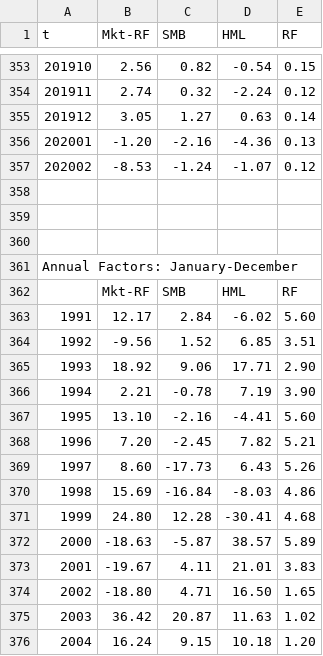
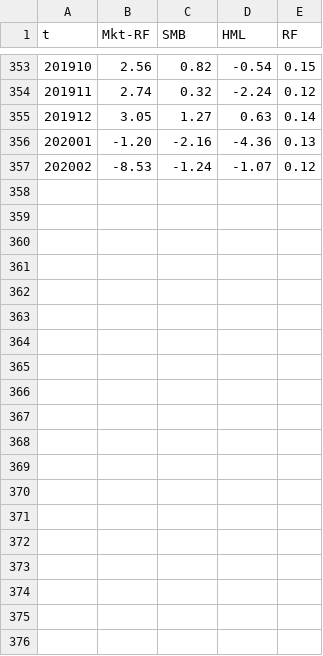
Before and after one commit to julzerinos/r-structural-breaks-with-ml, a CSV file: sample_data/Developed_3_Factors.csv, drawn as a sheet; only a part is shown, gaps mark what is left out; the diff covers the shown part only; the diff names each change by its address in the sheet, - before the commit and + after, or states it on an @@ line.

```diff
--- a/sample_data/Developed_3_Factors.csv
+++ b/sample_data/Developed_3_Factors.csv
-row 358: (empty)
-row 359: (empty)
-row 360: (empty)
-row 361: Annual Factors: January-December
-row 362:  | Mkt-RF | SMB | HML | RF
-row 363: 1991 | 12.17 | 2.84 | -6.02 | 5.60
-row 364: 1992 | -9.56 | 1.52 | 6.85 | 3.51
-row 365: 1993 | 18.92 | 9.06 | 17.71 | 2.90
-row 366: 1994 | 2.21 | -0.78 | 7.19 | 3.90
-row 367: 1995 | 13.10 | -2.16 | -4.41 | 5.60
-row 368: 1996 | 7.20 | -2.45 | 7.82 | 5.21
-row 369: 1997 | 8.60 | -17.73 | 6.43 | 5.26
-row 370: 1998 | 15.69 | -16.84 | -8.03 | 4.86
-row 371: 1999 | 24.80 | 12.28 | -30.41 | 4.68
-row 372: 2000 | -18.63 | -5.87 | 38.57 | 5.89
-row 373: 2001 | -19.67 | 4.11 | 21.01 | 3.83
-row 374: 2002 | -18.80 | 4.71 | 16.50 | 1.65
-row 375: 2003 | 36.42 | 20.87 | 11.63 | 1.02
-row 376: 2004 | 16.24 | 9.15 | 10.18 | 1.20
```
Also changed, not shown: 15 removed rows elsewhere in this file, 1 other file.
